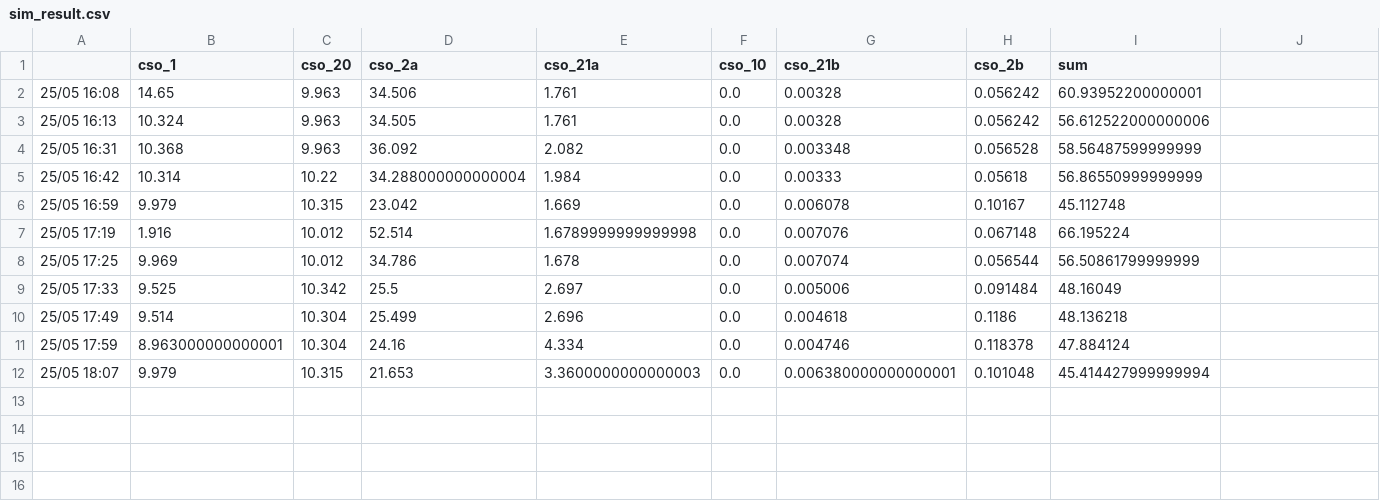
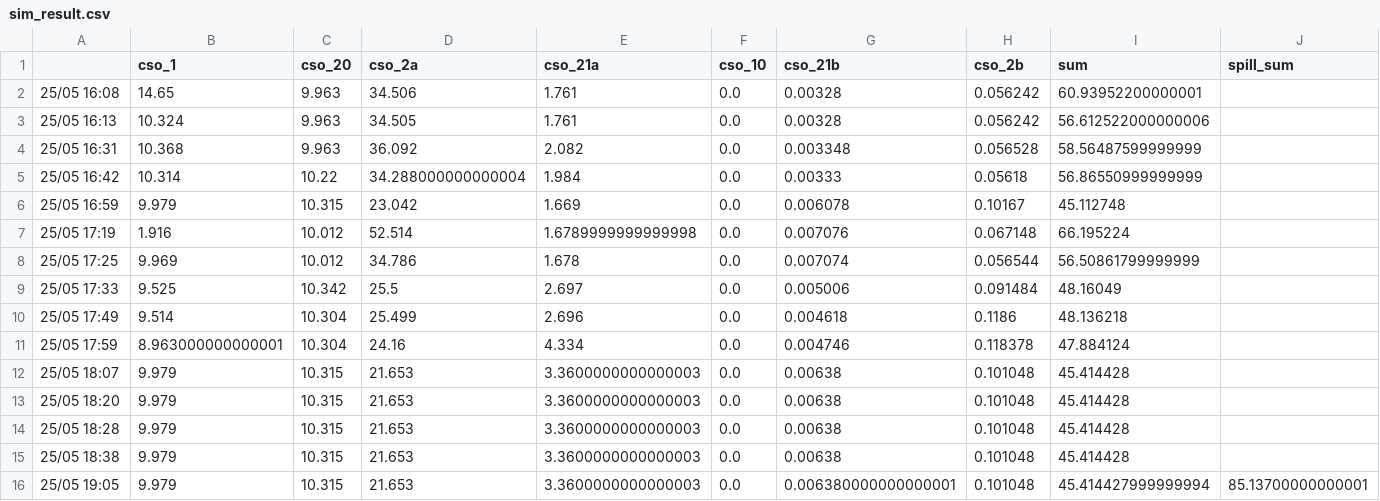
Before and after one commit to jipsteiger/ENVM1601, a CSV file: RTC/results/sim_result.csv, drawn as a sheet; the diff names each change by its address in the sheet, - before the commit and + after, or states it on an @@ line.

```diff
--- a/RTC/results/sim_result.csv
+++ b/RTC/results/sim_result.csv
-J1: (empty)
+J1: spill_sum
-G12 (cso_21b): 0.006380000000000001
+G12 (cso_21b): 0.00638
-I12 (sum): 45.414427999999994
+I12 (sum): 45.414428
+row 13: 25/05 18:20 | 9.979 | 10.315 | 21.653 | 3.3600000000000003 | 0.0 | 0.00638 | 0.101048 | 45.414428
+row 14: 25/05 18:28 | 9.979 | 10.315 | 21.653 | 3.3600000000000003 | 0.0 | 0.00638 | 0.101048 | 45.414428
+row 15: 25/05 18:38 | 9.979 | 10.315 | 21.653 | 3.3600000000000003 | 0.0 | 0.00638 | 0.101048 | 45.414428
+row 16: 25/05 19:05 | 9.979 | 10.315 | 21.653 | 3.3600000000000003 | 0.0 | 0.006380000000000001 | 0.101048 | 45.414427999999994 | 85.13700000000001
```
Also changed, not shown: 3 other files.
